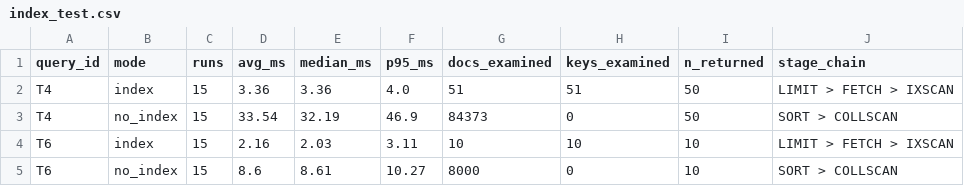
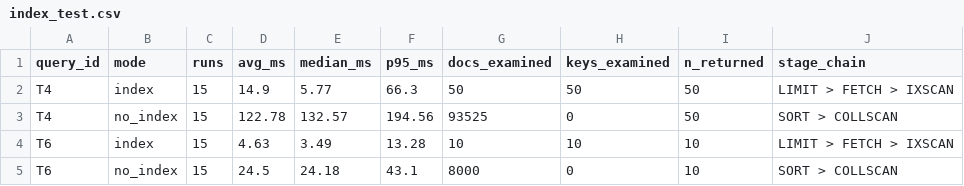
Before and after one commit to ImaneTech/messagerie-mongodb-spark, a CSV file: benchmarks/results/index_test.csv, drawn as a sheet.

```diff
--- a/benchmarks/results/index_test.csv
+++ b/benchmarks/results/index_test.csv
@@ -1,5 +1,5 @@
 query_id,mode,runs,avg_ms,median_ms,p95_ms,docs_examined,keys_examined,n_returned,stage_chain
-T4,index,15,3.36,3.36,4.0,51,51,50,LIMIT > FETCH > IXSCAN
-T4,no_index,15,33.54,32.19,46.9,84373,0,50,SORT > COLLSCAN
-T6,index,15,2.16,2.03,3.11,10,10,10,LIMIT > FETCH > IXSCAN
-T6,no_index,15,8.6,8.61,10.27,8000,0,10,SORT > COLLSCAN
+T4,index,15,14.9,5.77,66.3,50,50,50,LIMIT > FETCH > IXSCAN
+T4,no_index,15,122.78,132.57,194.56,93525,0,50,SORT > COLLSCAN
+T6,index,15,4.63,3.49,13.28,10,10,10,LIMIT > FETCH > IXSCAN
+T6,no_index,15,24.5,24.18,43.1,8000,0,10,SORT > COLLSCAN
```
Also changed, not shown: benchmarks/results/all_queries.csv, benchmarks/results/consistency_test.csv, 4 other files.
